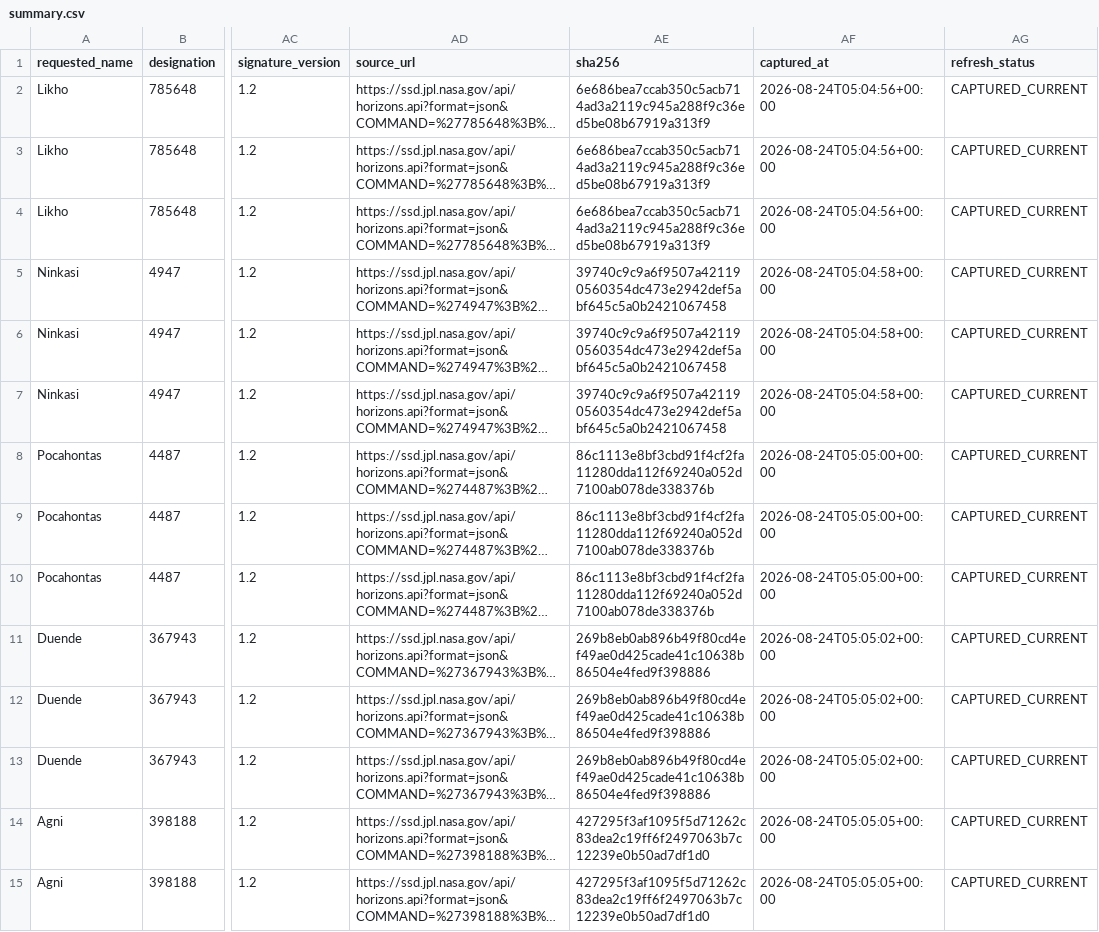
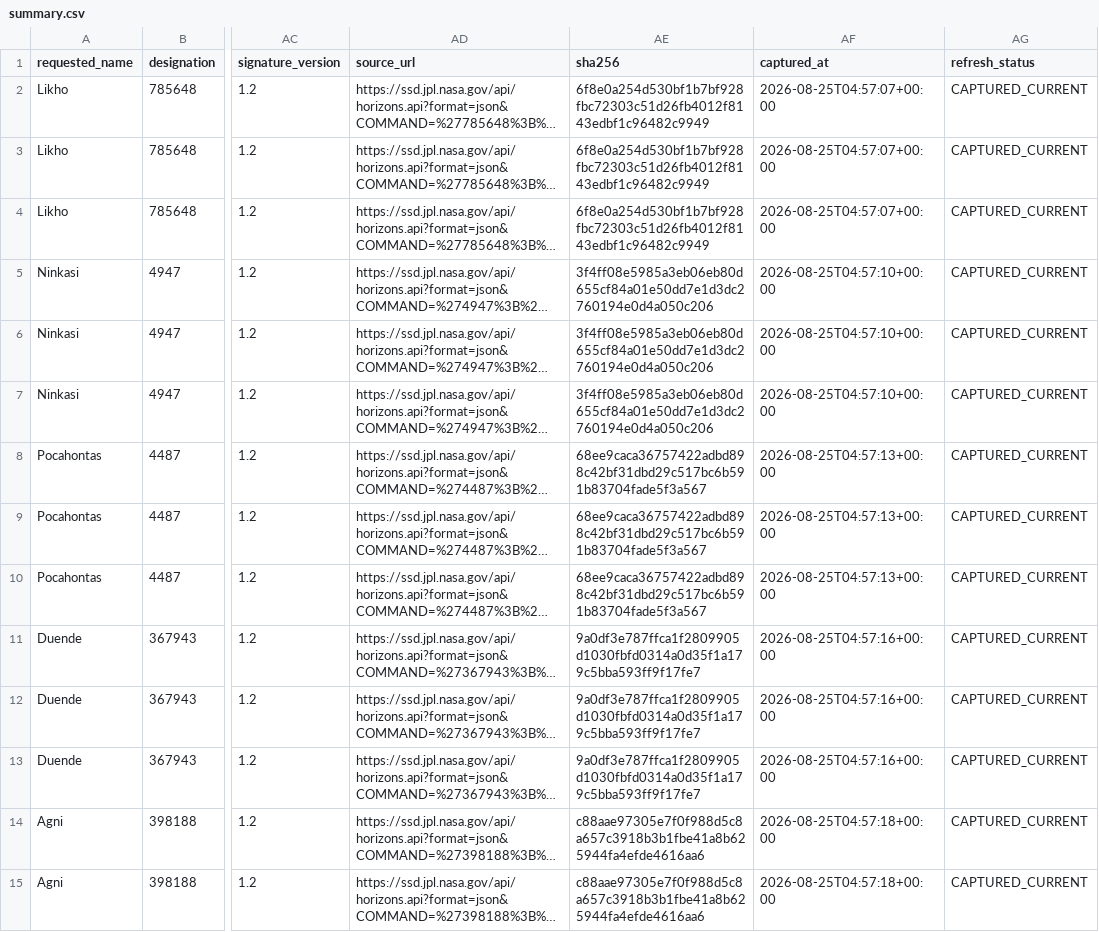
Before and after one commit to achillesromer-coder/Data, a CSV file: data/jpl/neighbours/horizons/latest/summary.csv, drawn as a sheet; only a part is shown, gaps mark what is left out; long unchanged cells end in …; the diff covers the shown part only; the diff names each change by its address in the sheet, - before the commit and + after, or states it on an @@ line.

```diff
--- a/data/jpl/neighbours/horizons/latest/summary.csv
+++ b/data/jpl/neighbours/horizons/latest/summary.csv
-AE2:AE4 (sha256): 6e686bea7ccab350c5acb714ad3a2119c945a288f9c36ed5be08b67919a313f9
+AE2:AE4 (sha256): 6f8e0a254d530bf1b7bf928fbc72303c51d26fb4012f8143edbf1c96482c9949
-AF2:AF4 (captured_at): 2026-08-24T05:04:56+00:00
+AF2:AF4 (captured_at): 2026-08-25T04:57:07+00:00
-AE5:AE7 (sha256): 39740c9c9a6f9507a421190560354dc473e2942def5abf645c5a0b2421067458
+AE5:AE7 (sha256): 3f4ff08e5985a3eb06eb80d655cf84a01e50dd7e1d3dc2760194e0d4a050c206
-AF5:AF7 (captured_at): 2026-08-24T05:04:58+00:00
+AF5:AF7 (captured_at): 2026-08-25T04:57:10+00:00
-AE8:AE10 (sha256): 86c1113e8bf3cbd91f4cf2fa11280dda112f69240a052d7100ab078de338376b
+AE8:AE10 (sha256): 68ee9caca36757422adbd898c42bf31dbd29c517bc6b591b83704fade5f3a567
-AF8:AF10 (captured_at): 2026-08-24T05:05:00+00:00
+AF8:AF10 (captured_at): 2026-08-25T04:57:13+00:00
-AE11:AE13 (sha256): 269b8eb0ab896b49f80cd4ef49ae0d425cade41c10638b86504e4fed9f398886
+AE11:AE13 (sha256): 9a0df3e787ffca1f2809905d1030fbfd0314a0d35f1a179c5bba593ff9f17fe7
-AF11:AF13 (captured_at): 2026-08-24T05:05:02+00:00
+AF11:AF13 (captured_at): 2026-08-25T04:57:16+00:00
-AE14:AE15 (sha256): 427295f3af1095f5d71262c83dea2c19ff6f2497063b7c12239e0b50ad7df1d0
+AE14:AE15 (sha256): c88aae97305e7f0f988d5c8a657c3918b3b1fbe41a8b625944fa4efde4616aa6
-AF14:AF15 (captured_at): 2026-08-24T05:05:05+00:00
+AF14:AF15 (captured_at): 2026-08-25T04:57:18+00:00
```
Also changed, not shown: 68 edited cells elsewhere in this file, data/jpl/horizons/latest/summary.csv, data/jpl/sbdb/latest/summary.csv, 29 other files.
